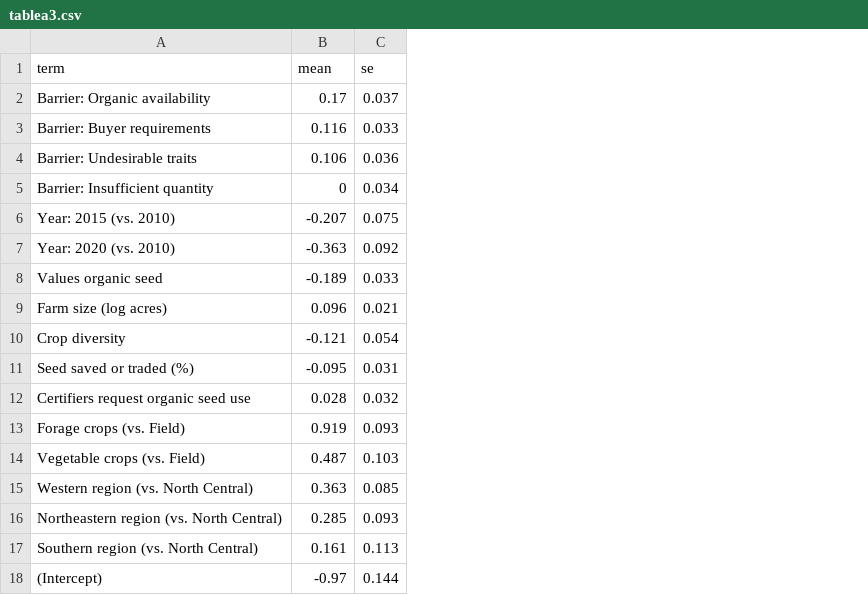
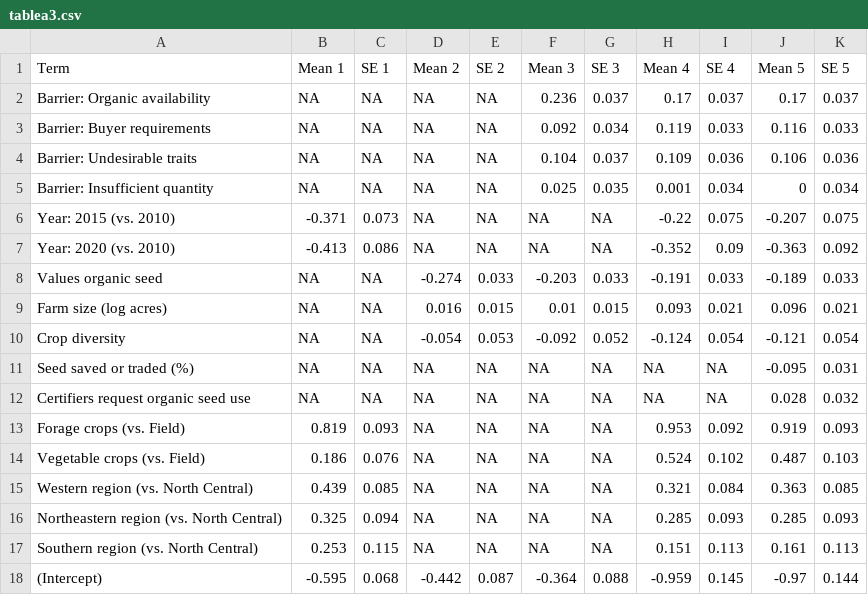
Before and after one commit to liza-wood/organicseed_adoption, a CSV file: tables/tablea3.csv, drawn as a sheet; removed rows and columns are numbered as before the commit, all else as after; the diff names each change by its address in the sheet, - before the commit and + after, or states it on an @@ line.

```diff
--- a/tables/tablea3.csv
+++ b/tables/tablea3.csv
+column B, rows 2-18: NA | NA | NA | NA | -0.371 | -0.413 | NA | NA | NA | NA | NA | 0.819 | 0.186 | 0.439 | 0.325 | 0.253 | -0.595
+column C, rows 2-18: NA | NA | NA | NA | 0.073 | 0.086 | NA | NA | NA | NA | NA | 0.093 | 0.076 | 0.085 | 0.094 | 0.115 | 0.068
+column D, rows 2-18: NA | NA | NA | NA | NA | NA | -0.274 | 0.016 | -0.054 | NA | NA | NA | NA | NA | NA | NA | -0.442
+column E, rows 2-18: NA | NA | NA | NA | NA | NA | 0.033 | 0.015 | 0.053 | NA | NA | NA | NA | NA | NA | NA | 0.087
+column F, rows 2-18: 0.236 | 0.092 | 0.104 | 0.025 | NA | NA | -0.203 | 0.01 | -0.092 | NA | NA | NA | NA | NA | NA | NA | -0.364
+column G, rows 2-18: 0.037 | 0.034 | 0.037 | 0.035 | NA | NA | 0.033 | 0.015 | 0.052 | NA | NA | NA | NA | NA | NA | NA | 0.088
+column H, rows 2-18: 0.17 | 0.119 | 0.109 | 0.001 | -0.22 | -0.352 | -0.191 | 0.093 | -0.124 | NA | NA | 0.953 | 0.524 | 0.321 | 0.285 | 0.151 | -0.959
+column I, rows 2-18: 0.037 | 0.033 | 0.036 | 0.034 | 0.075 | 0.09 | 0.033 | 0.021 | 0.054 | NA | NA | 0.092 | 0.102 | 0.084 | 0.093 | 0.113 | 0.145
-row 1: term | mean | se
+row 1: Term | Mean 1 | SE 1 | Mean 2 | SE 2 | Mean 3 | SE 3 | Mean 4 | SE 4 | Mean 5 | SE 5
```
Also changed, not shown: 38 other files.
